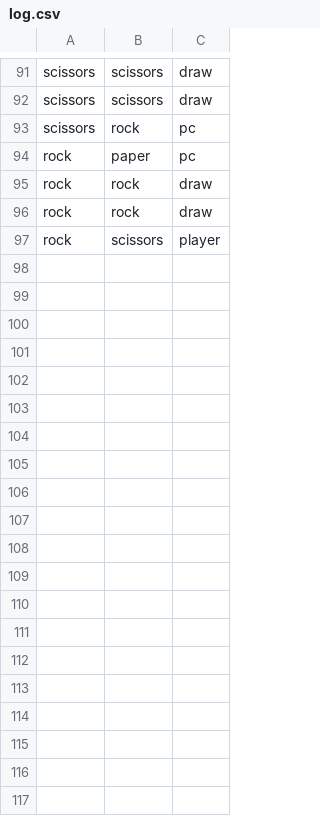
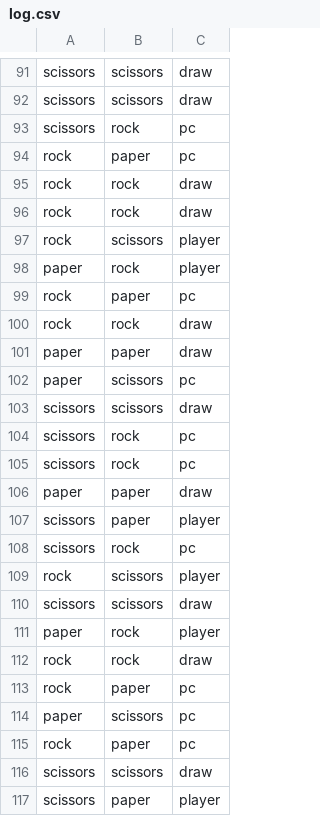
Before and after one commit to mancioks/il6_php, a CSV file: thegame/log.csv, drawn as a sheet; only a part is shown, gaps mark what is left out; the diff covers the shown part only.

```diff
--- a/thegame/log.csv
+++ b/thegame/log.csv
@@ -97 +97,21 @@ rock,rock,draw
 rock,scissors,player
+paper,rock,player
+rock,paper,pc
+rock,rock,draw
+paper,paper,draw
+paper,scissors,pc
+scissors,scissors,draw
+scissors,rock,pc
+scissors,rock,pc
+paper,paper,draw
+scissors,paper,player
+scissors,rock,pc
+rock,scissors,player
+scissors,scissors,draw
+paper,rock,player
+rock,rock,draw
+rock,paper,pc
+paper,scissors,pc
+rock,paper,pc
+scissors,scissors,draw
+scissors,paper,player
```
Also changed, not shown: 9 added rows elsewhere in this file, 13 other files.
